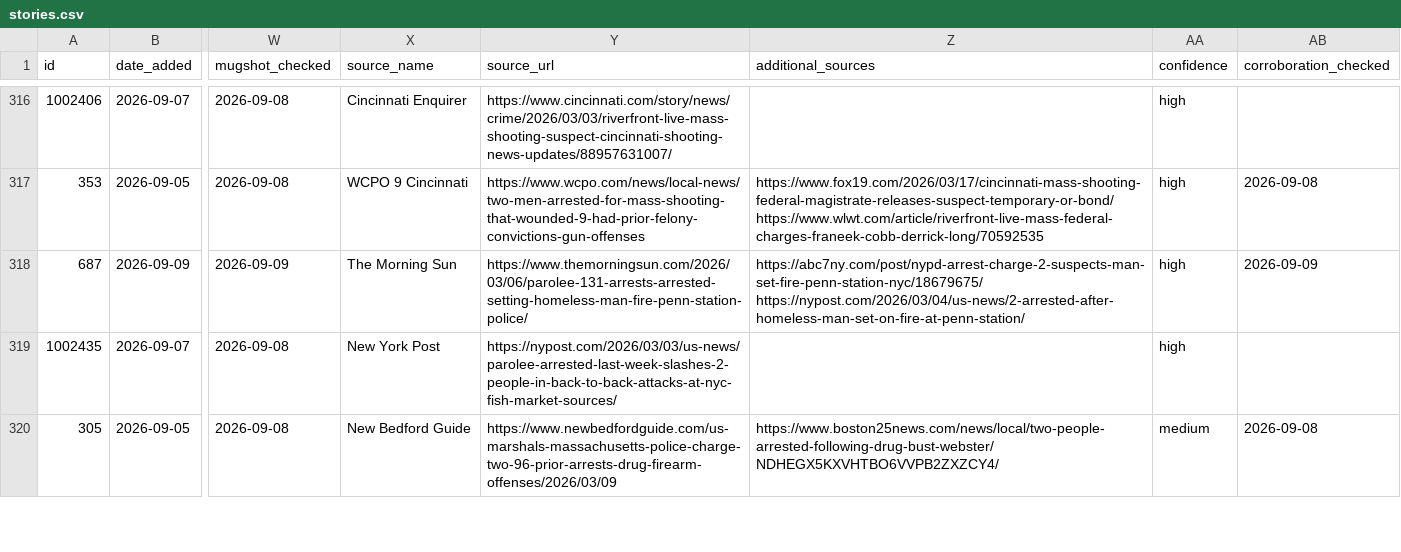
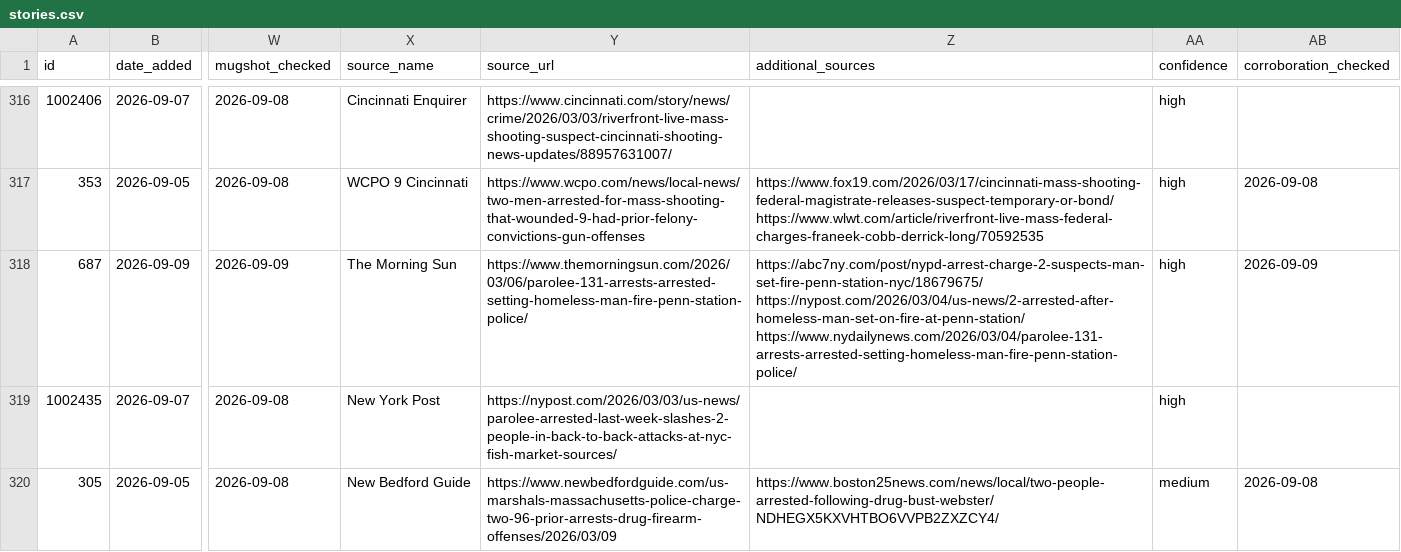
Before and after one commit to CharlesFainLehman/Underincarcerated, a CSV file: site/stories.csv, drawn as a sheet; only a part is shown, gaps mark what is left out; the diff covers the shown part only; the diff names each change by its address in the sheet, - before the commit and + after, or states it on an @@ line.

```diff
--- a/site/stories.csv
+++ b/site/stories.csv
-Z318 (additional_sources): https://abc7ny.com/post/nypd-arrest-charge-2-suspects-man-set-fire-penn-station-nyc/18679675/ https://nypost.com/2026/03/04/us-news/2-arrested-after-homeless-man-set-on-fire-at-penn-station/
+Z318 (additional_sources): https://abc7ny.com/post/nypd-arrest-charge-2-suspects-man-set-fire-penn-station-nyc/18679675/ https://nypost.com/2026/03/04/us-news/2-arrested-after-homeless-man-set-on-fire-at-penn-station/ https://www.nydailynews.com/2026/03/04/parolee-131-arrests-arrested-setting-homeless-man-fire-penn-station-police/
```
Also changed, not shown: 1 edited cell elsewhere in this file, data/removed.csv, data/stories.csv, 7 other files.
